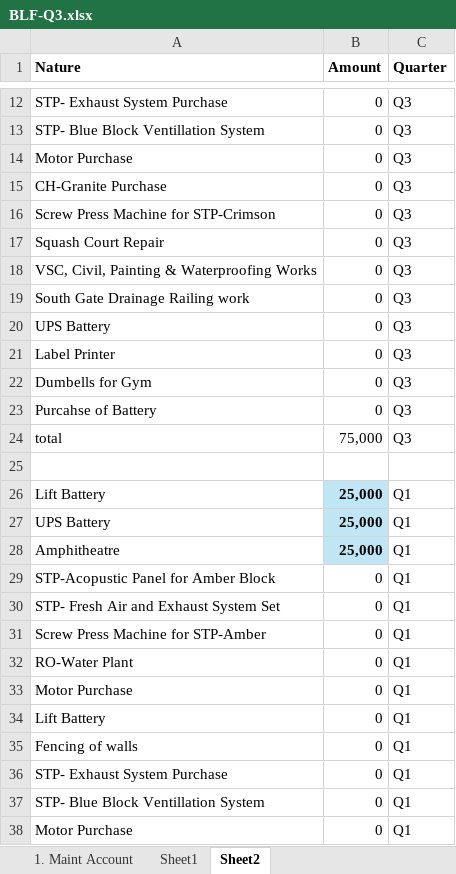
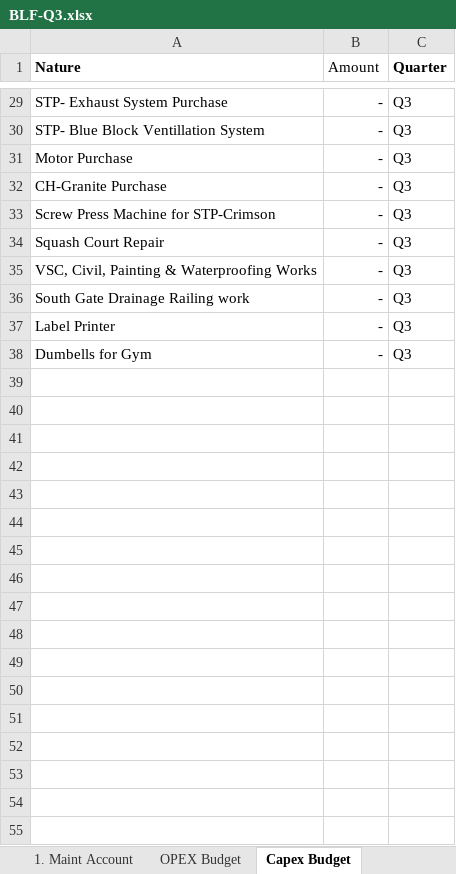
Before and after one commit to NJ-kannadiga/ankya-ca, an Excel workbook: src/assets/BLF-Q3.xlsx, sheet Capex Budget, drawn as a sheet; only a part is shown, gaps mark what is left out; values as stored, in another font and other column widths than the file's, no borders; removed rows and columns are numbered as before the commit, all else as after; the diff covers the shown part only; the diff names each change by its address in the sheet, - before the commit and + after, or states it on an @@ line.

```diff
--- a/src/assets/BLF-Q3.xlsx (sheet Capex Budget)
+++ b/src/assets/BLF-Q3.xlsx (sheet Capex Budget)
-sheet tab: Sheet1
+sheet tab: OPEX Budget
-sheet tab: Sheet2
+sheet tab: Capex Budget
-B1 bold: on
+B1 bold: off
-B29:B36 (Amount): 0
+B29:B36 (Amount): -
-row 20: UPS Battery | 0 | Q3
-B37:B38 (Amount): 0
+B37:B38 (Amount): -
-row 23: Purcahse of Battery | 0 | Q3
-row 24: total | 75,000 | Q3
-row 25: (empty)
-row 26: Lift Battery | 25,000 | Q1
-row 27: UPS Battery | 25,000 | Q1
-row 28: Amphitheatre | 25,000 | Q1
-row 29: STP-Acopustic Panel for Amber Block | 0 | Q1
-row 30: STP- Fresh Air and Exhaust System Set | 0 | Q1
-row 31: Screw Press Machine for STP-Amber | 0 | Q1
-row 32: RO-Water Plant | 0 | Q1
-row 33: Motor Purchase | 0 | Q1
-row 34: Lift Battery | 0 | Q1
-row 35: Fencing of walls | 0 | Q1
-row 36: STP- Exhaust System Purchase | 0 | Q1
-row 37: STP- Blue Block Ventillation System | 0 | Q1
-row 38: Motor Purchase | 0 | Q1
```
Also changed, not shown: 21 added rows, 62 removed rows and 6 edited cells elsewhere in this sheet, sheet 1. Maint Account, sheet OPEX Budget, formulas that keep their value.
